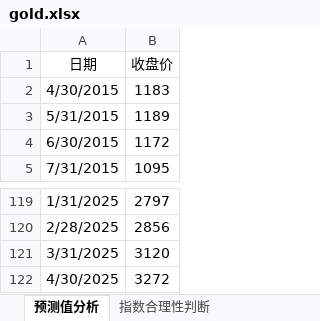
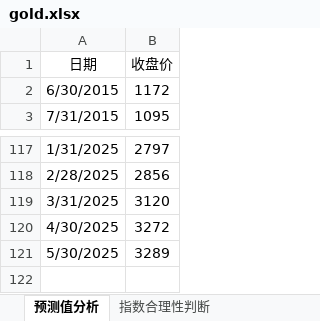
Before and after one commit to a358003542/ipynb_notebook, an Excel workbook: 指数合理性判断/gold.xlsx, sheet 预测值分析, drawn as a sheet; only a part is shown, gaps mark what is left out; values as stored, in another font and other column widths than the file's, no borders; table styles not drawn; removed rows and columns are numbered as before the commit, all else as after; the diff names each change by its address in the sheet, - before the commit and + after, or states it on an @@ line.

```diff
--- a/指数合理性判断/gold.xlsx (sheet 预测值分析)
+++ b/指数合理性判断/gold.xlsx (sheet 预测值分析)
-row 2: 4/30/2015 | 1183
-row 3: 5/31/2015 | 1189
+row 121: 5/30/2025 | 3289
```
Also changed, not shown: sheet 指数合理性判断, charts or pictures, 指数合理性判断/nasdaq100.xlsx, 18 other files.
